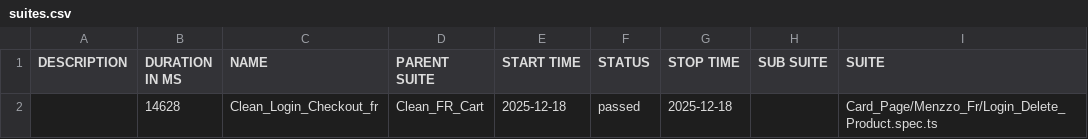
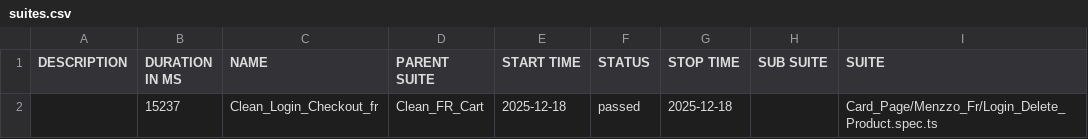
Before and after one commit to Seif0788/Menzzo_Checkout_Test, a CSV file: data/suites.csv, drawn as a sheet; only a part is shown; the diff names each change by its address in the sheet, - before the commit and + after, or states it on an @@ line.

```diff
--- a/data/suites.csv
+++ b/data/suites.csv
-B2 (DURATION IN MS): 14628
+B2 (DURATION IN MS): 15237
```
Also changed, not shown: 16 other files.
